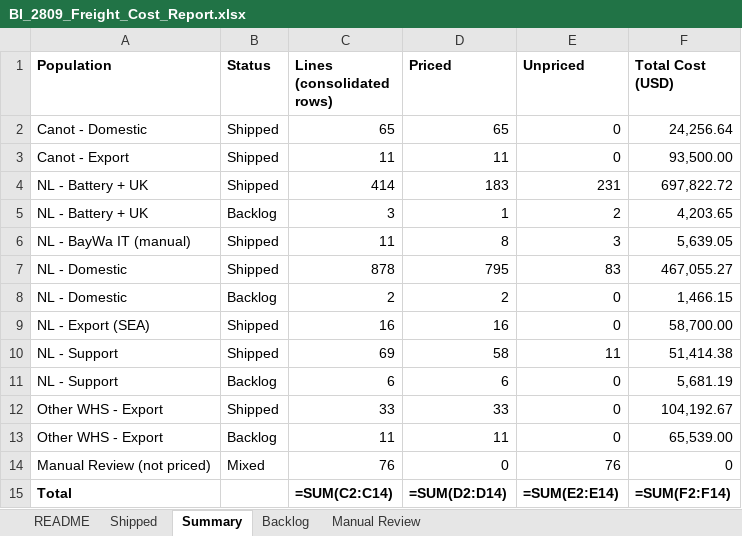
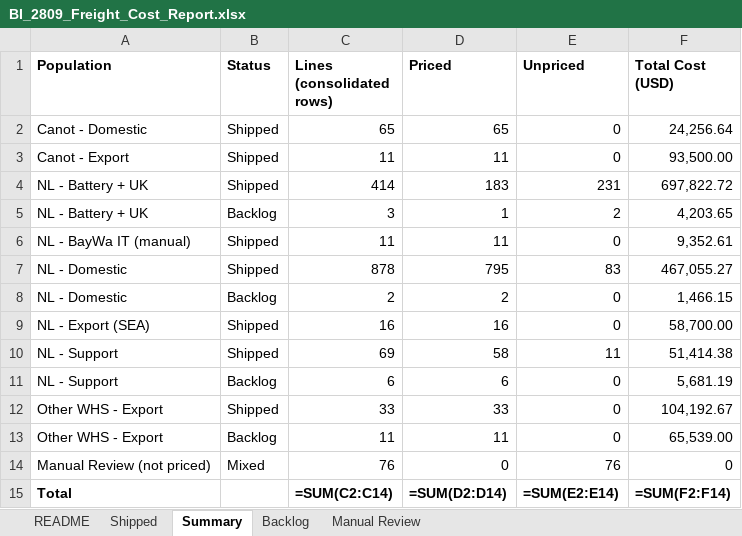
Before and after one commit to danielcarmel41-hash/logistics, an Excel workbook: output/BI_2809_Freight_Cost_Report.xlsx, sheet Summary, drawn as a sheet; values as stored, in another font and other column widths than the file's, no borders; formulas without a stored value are shown as written; the diff names each change by its address in the sheet, - before the commit and + after, or states it on an @@ line.

```diff
--- a/output/BI_2809_Freight_Cost_Report.xlsx (sheet Summary)
+++ b/output/BI_2809_Freight_Cost_Report.xlsx (sheet Summary)
-D6 (Priced): 8
+D6 (Priced): 11
-E6 (Unpriced): 3
+E6 (Unpriced): 0
-F6 (Total Cost (USD)): 5,639.05
+F6 (Total Cost (USD)): 9,352.61
```
Also changed, not shown: sheet Shipped, sheet README, 1 other file.
